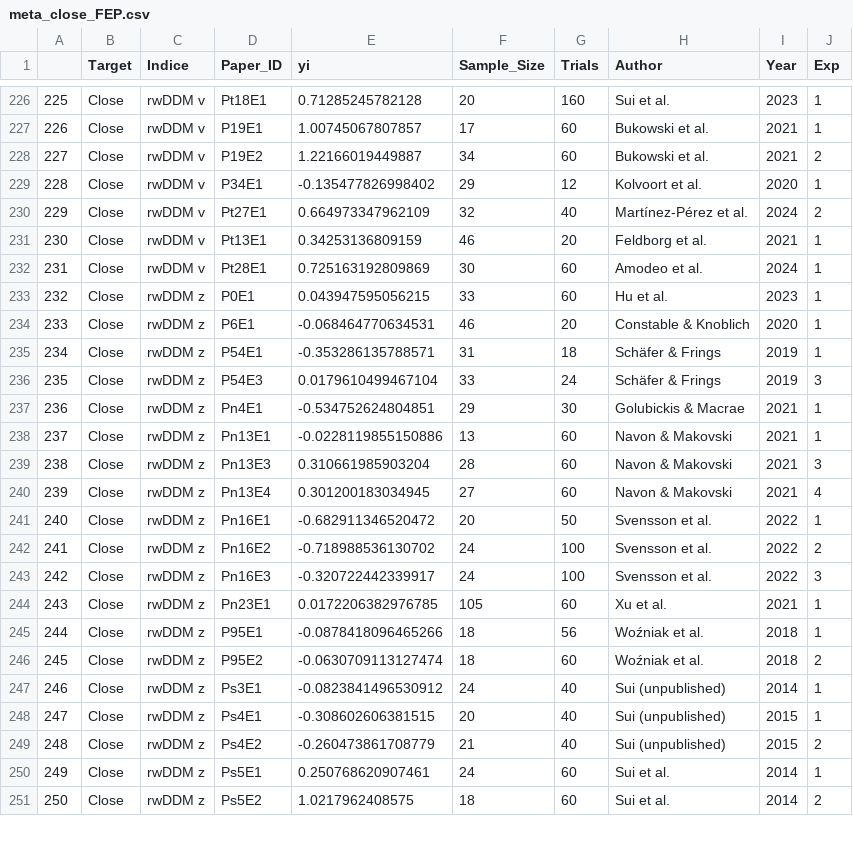
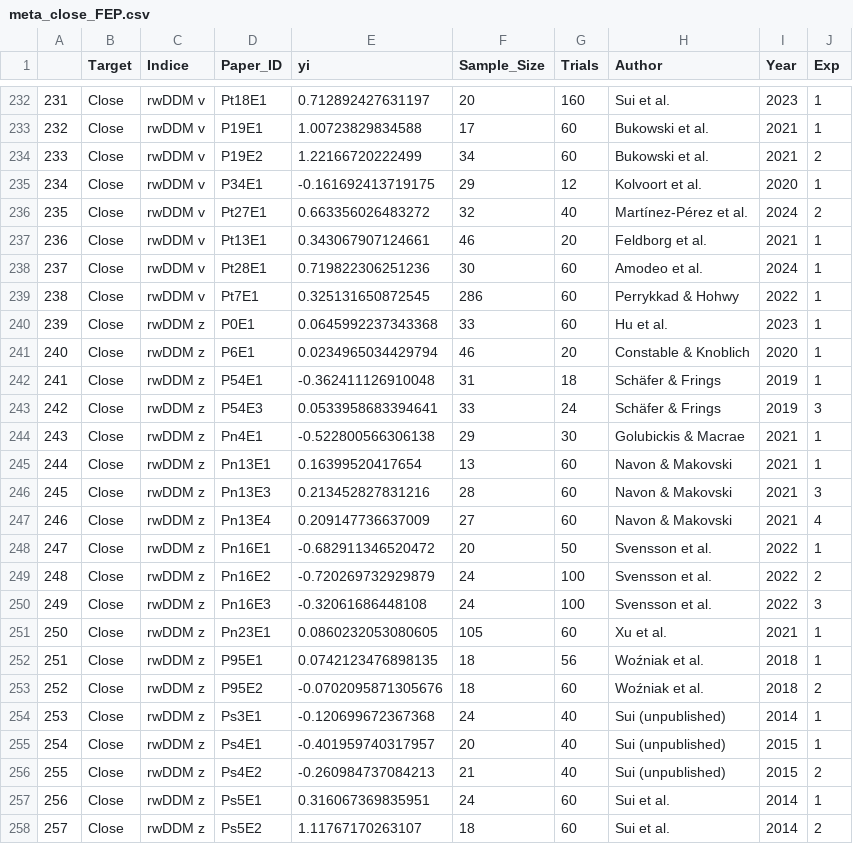
Before and after one commit to Chuan-Peng-Lab/ReliabilitySPE, a CSV file: 5_Analysis/OUTPUT/meta/meta_close_FEP.csv, drawn as a sheet; only a part is shown, gaps mark what is left out; addresses are those after the commit; the diff covers the shown part only; the diff names each change by its address in the sheet, - before the commit and + after, or states it on an @@ line.

```diff
--- a/5_Analysis/OUTPUT/meta/meta_close_FEP.csv
+++ b/5_Analysis/OUTPUT/meta/meta_close_FEP.csv
@@ column A renumbered between rows 36 and 272 @@
-E232 (yi): 0.71285245782128
+E232 (yi): 0.712892427631197
-E233 (yi): 1.00745067807857
+E233 (yi): 1.00723829834588
-E234 (yi): 1.22166019449887
+E234 (yi): 1.22166720222499
-E235 (yi): -0.135477826998402
+E235 (yi): -0.161692413719175
-E236 (yi): 0.664973347962109
+E236 (yi): 0.663356026483272
-E237 (yi): 0.34253136809159
+E237 (yi): 0.343067907124661
-E238 (yi): 0.725163192809869
+E238 (yi): 0.719822306251236
+row 239: 238 | Close | rwDDM v | Pt7E1 | 0.325131650872545 | 286 | 60 | Perrykkad & Hohwy | 2022 | 1
-E240 (yi): 0.043947595056215
+E240 (yi): 0.0645992237343368
-E241 (yi): -0.068464770634531
+E241 (yi): 0.0234965034429794
-E242 (yi): -0.353286135788571
+E242 (yi): -0.362411126910048
-E243 (yi): 0.0179610499467104
+E243 (yi): 0.0533958683394641
-E244 (yi): -0.534752624804851
+E244 (yi): -0.522800566306138
-E245 (yi): -0.0228119855150886
+E245 (yi): 0.16399520417654
-E246 (yi): 0.310661985903204
+E246 (yi): 0.213452827831216
-E247 (yi): 0.301200183034945
+E247 (yi): 0.209147736637009
-E249 (yi): -0.718988536130702
+E249 (yi): -0.720269732929879
-E250 (yi): -0.320722442339917
+E250 (yi): -0.32061686448108
-E251 (yi): 0.0172206382976785
+E251 (yi): 0.0860232053080605
-E252 (yi): -0.0878418096465266
+E252 (yi): 0.0742123476898135
-E253 (yi): -0.0630709113127474
+E253 (yi): -0.0702095871305676
-E254 (yi): -0.0823841496530912
+E254 (yi): -0.120699672367368
-E255 (yi): -0.308602606381515
+E255 (yi): -0.401959740317957
-E256 (yi): -0.260473861708779
+E256 (yi): -0.260984737084213
-E257 (yi): 0.250768620907461
+E257 (yi): 0.316067369835951
-E258 (yi): 1.0217962408575
+E258 (yi): 1.11767170263107
```
Also changed, not shown: 7 added rows and 39 edited cells elsewhere in this file, 5_Analysis/OUTPUT/meta/meta_celebrity.csv, 5_Analysis/OUTPUT/meta/meta_nonperson.csv, 24 other files.
